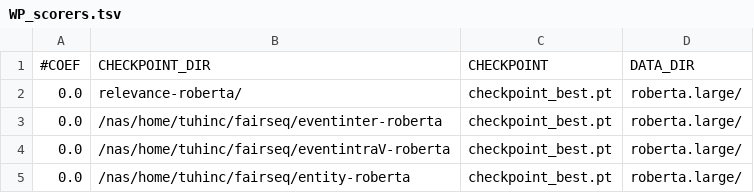
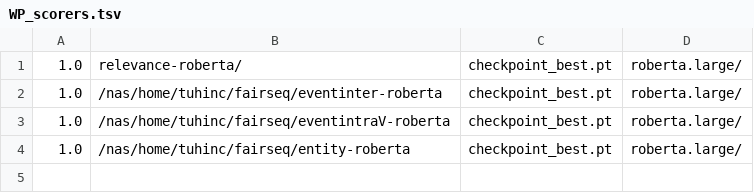
Before and after one commit to PlusLabNLP/story-gen-BART, a TSV file: fairseq/WP_scorers.tsv, drawn as a sheet.

```diff
--- a/fairseq/WP_scorers.tsv
+++ b/fairseq/WP_scorers.tsv
@@ -1,5 +1,4 @@
-#COEF	CHECKPOINT_DIR	CHECKPOINT	DATA_DIR
-0.0	relevance-roberta/	checkpoint_best.pt	roberta.large/
-0.0	/nas/home/tuhinc/fairseq/eventinter-roberta	checkpoint_best.pt	roberta.large/
-0.0	/nas/home/tuhinc/fairseq/eventintraV-roberta	checkpoint_best.pt	roberta.large/
-0.0	/nas/home/tuhinc/fairseq/entity-roberta	checkpoint_best.pt	roberta.large/
+1.0	relevance-roberta/	checkpoint_best.pt	roberta.large/
+1.0	/nas/home/tuhinc/fairseq/eventinter-roberta	checkpoint_best.pt	roberta.large/
+1.0	/nas/home/tuhinc/fairseq/eventintraV-roberta	checkpoint_best.pt	roberta.large/
+1.0	/nas/home/tuhinc/fairseq/entity-roberta	checkpoint_best.pt	roberta.large/
```
Also changed, not shown: 1 other file.
